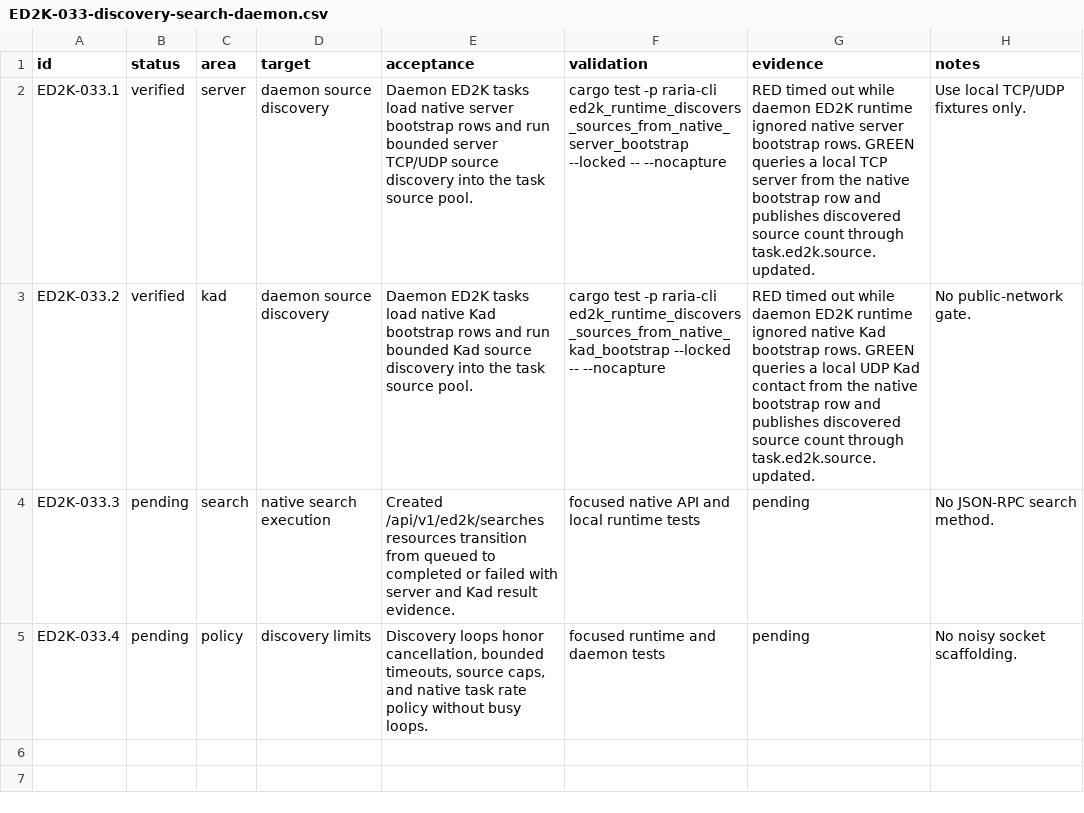
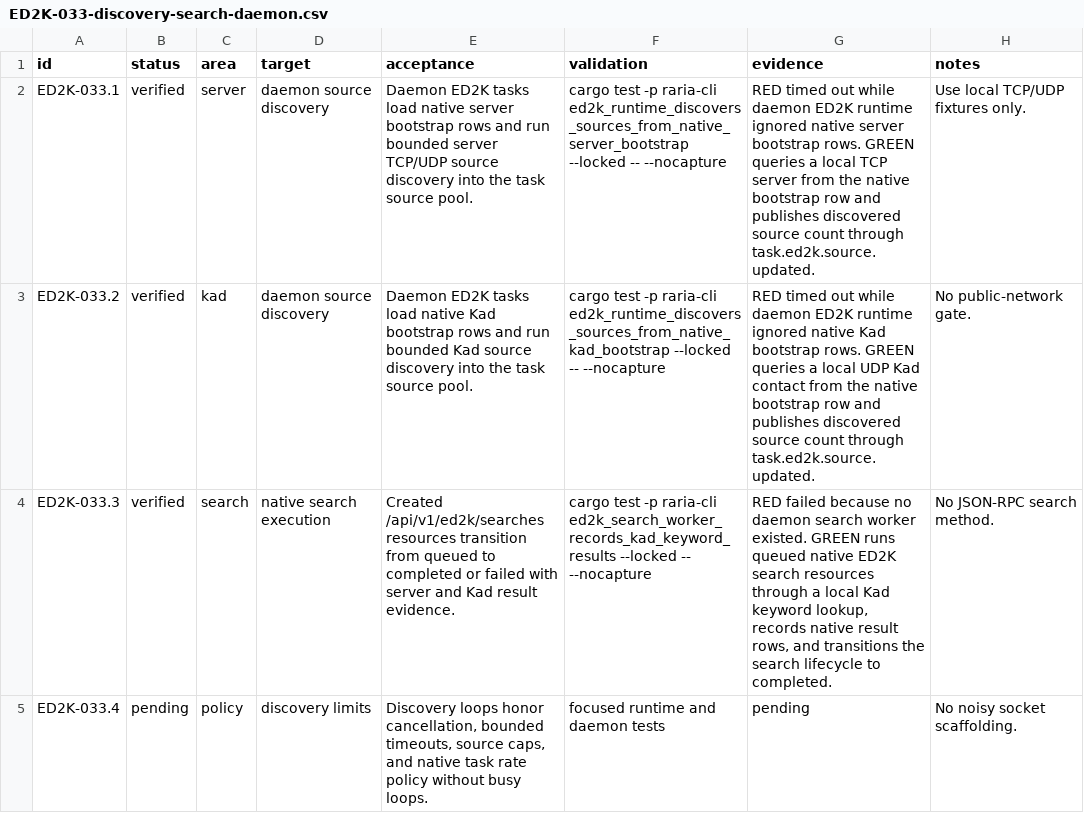
Before and after one commit to AnInsomniacy/raria, a CSV file: docs/core-modernization/ed2k-native/checkpoints/ED2K-033-discovery-search-daemon.csv, drawn as a sheet.

Commit message:
feat: execute ED2K Kad searches

```diff
--- a/docs/core-modernization/ed2k-native/checkpoints/ED2K-033-discovery-search-daemon.csv
+++ b/docs/core-modernization/ed2k-native/checkpoints/ED2K-033-discovery-search-daemon.csv
@@ -3,3 +3,3 @@ ED2K-033.1,verified,server,daemon source discovery,"Daemon ED2K tasks load nativ
 ED2K-033.2,verified,kad,daemon source discovery,"Daemon ED2K tasks load native Kad bootstrap rows and run bounded Kad source discovery into the task source pool.","cargo test -p raria-cli ed2k_runtime_discovers_sources_from_native_kad_bootstrap --locked -- --nocapture","RED timed out while daemon ED2K runtime ignored native Kad bootstrap rows. GREEN queries a local UDP Kad contact from the native bootstrap row and publishes discovered source count through task.ed2k.source.updated.","No public-network gate."
-ED2K-033.3,pending,search,native search execution,"Created /api/v1/ed2k/searches resources transition from queued to completed or failed with server and Kad result evidence.","focused native API and local runtime tests","pending","No JSON-RPC search method."
+ED2K-033.3,verified,search,native search execution,"Created /api/v1/ed2k/searches resources transition from queued to completed or failed with server and Kad result evidence.","cargo test -p raria-cli ed2k_search_worker_records_kad_keyword_results --locked -- --nocapture","RED failed because no daemon search worker existed. GREEN runs queued native ED2K search resources through a local Kad keyword lookup, records native result rows, and transitions the search lifecycle to completed.","No JSON-RPC search method."
 ED2K-033.4,pending,policy,discovery limits,"Discovery loops honor cancellation, bounded timeouts, source caps, and native task rate policy without busy loops.","focused runtime and daemon tests","pending","No noisy socket scaffolding."
```
Also changed, not shown: docs/core-modernization/ed2k-native/capability-ledger.csv, 3 other files.
